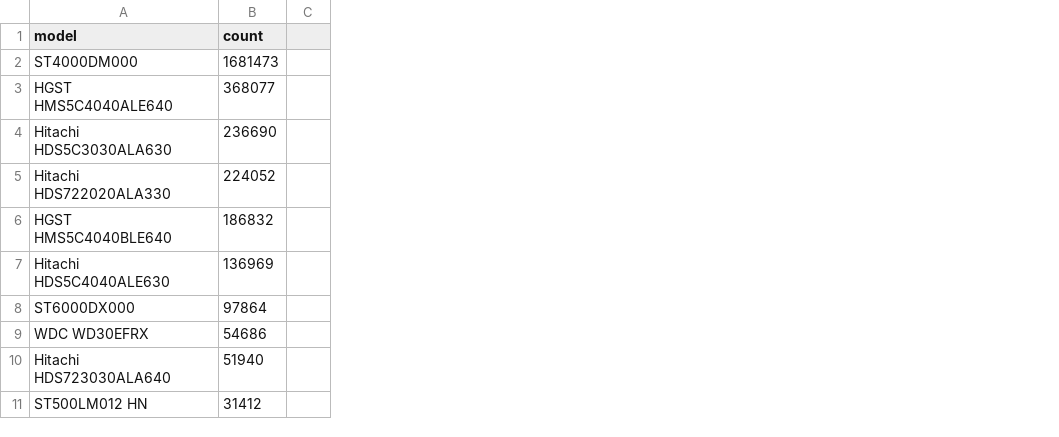
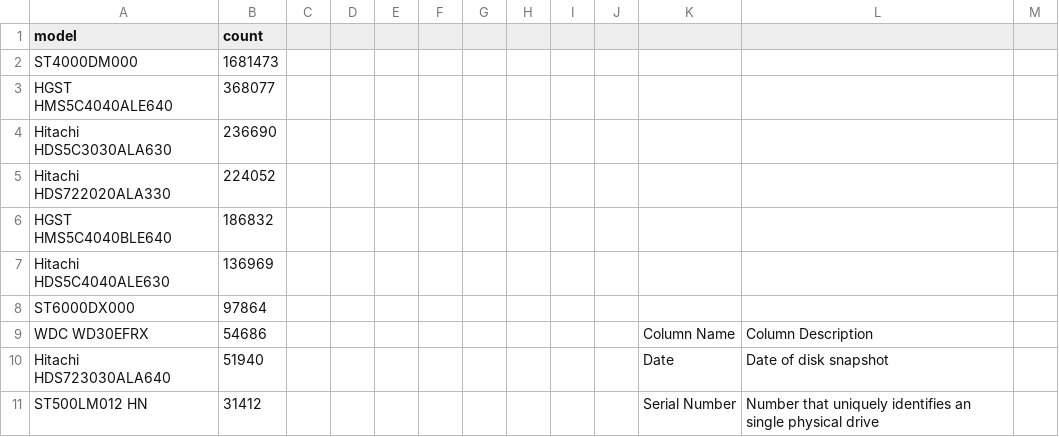
Before and after one commit to minyoungk99/disk_failure_detection, a CSV file: data/model_counts.csv, drawn as a sheet; only a part is shown; the diff names each change by its address in the sheet, - before the commit and + after, or states it on an @@ line.

```diff
--- a/data/model_counts.csv
+++ b/data/model_counts.csv
+column D, empty
+column E, empty
+column F, empty
+column G, empty
+column H, empty
+column I, empty
+column J, empty
+column K, rows 9-11: Column Name | Date | Serial Number
+column L, rows 9-11: Column Description | Date of disk snapshot | Number that uniquely identifies an single physical drive
+column M, empty
```
Also changed, not shown: 12 other files.
